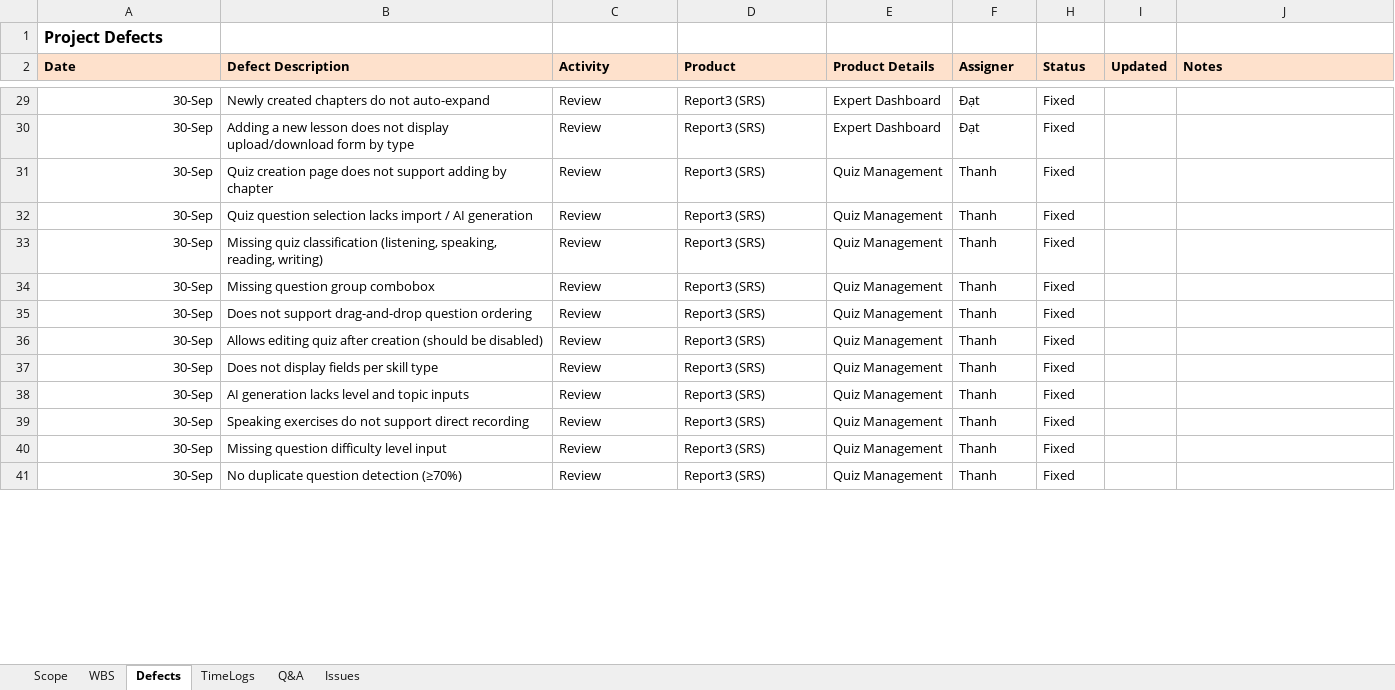
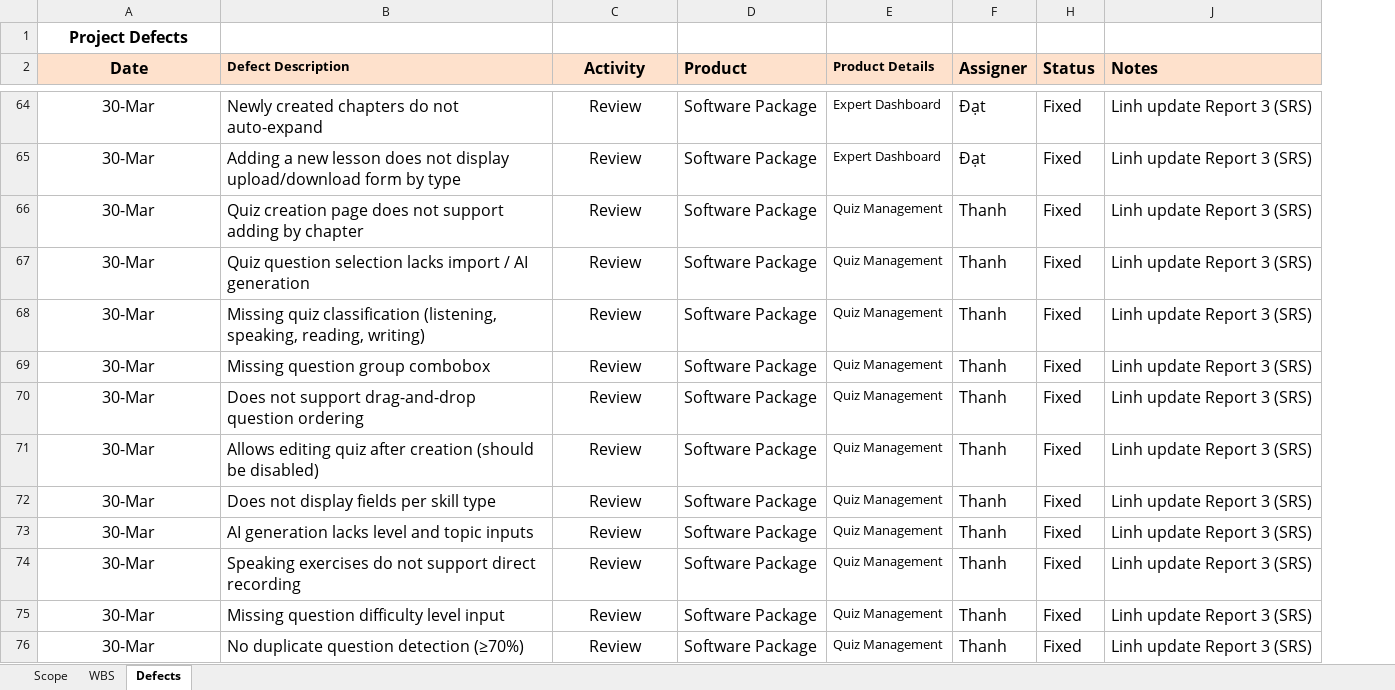
Before and after one commit to thanhmjkeeeee/AI-English-LMS-Nova, an Excel workbook: Documents/Report2_Project Tracking.xlsx, sheet Defects, drawn as a sheet; only a part is shown, gaps mark what is left out; values as stored, in another font and other column widths than the file's, no borders; charts and pictures not drawn; removed rows and columns are numbered as before the commit, all else as after; the diff covers the shown part only; the diff names each change by its address in the sheet, - before the commit and + after, or states it on an @@ line.

```diff
--- a/Documents/Report2_Project Tracking.xlsx (sheet Defects)
+++ b/Documents/Report2_Project Tracking.xlsx (sheet Defects)
-sheet tab: TimeLogs
-sheet tab: Q&A
-sheet tab: Issues
@@ column I (Updated) hidden, empty @@
-A1:A2 alignment: left
+A1:A2 alignment: center
@@ A2 text size: larger @@
@@ C2:D2 text size: larger @@
-C2 alignment: left
+C2 alignment: center
@@ F2 text size: larger @@
@@ H2 text size: larger @@
@@ J2 text size: larger @@
-A64:A76 (Date): 30-Sep
+A64:A76 (Date): 30-Mar
@@ A64:D76 text size: larger @@
-A64:A76 alignment: right
+A64:A76 alignment: center
-C64:C76 alignment: left
+C64:C76 alignment: center
-D64:D76 (Product): Report3 (SRS)
+D64:D76 (Product): Software Package
@@ F64:F76 text size: larger @@
@@ H64:H76 text size: larger @@
-J64:J76 (Notes): (empty)
+J64:J76 (Notes): Linh update Report 3 (SRS)
```
Also changed, not shown: 35 added rows, 130 edited cells and cell formats elsewhere in this sheet, sheet WBS, sheet Scope, charts or pictures, Documents/Report5.1_Unit Test.xlsx, Documents/Report5.3_System Test.xlsx, 9 other files.
